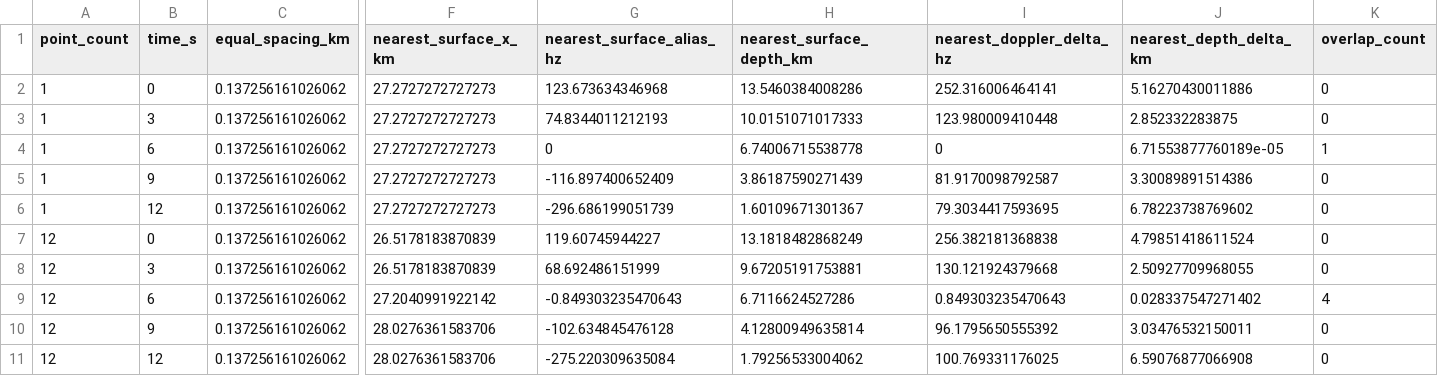
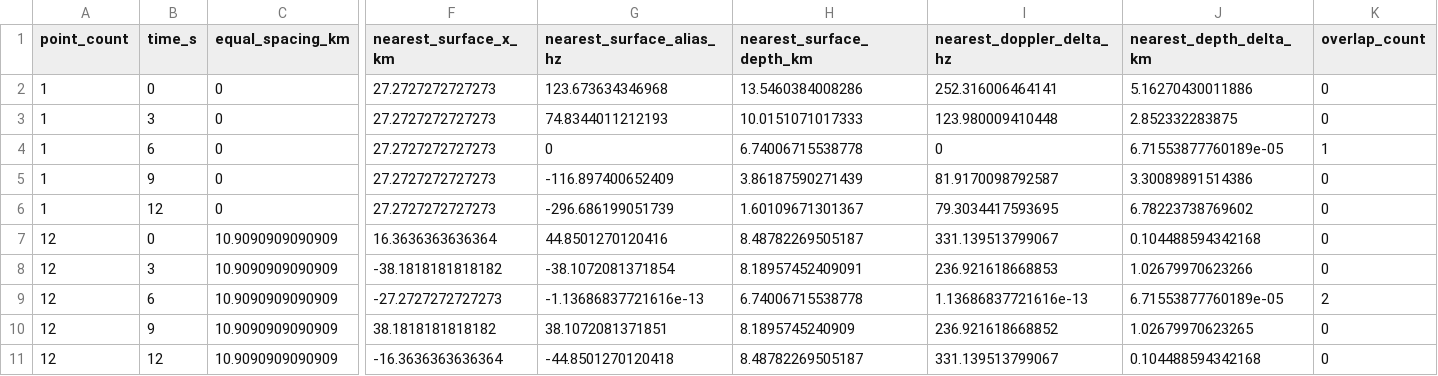
Before and after one commit to Tylerlee102/NASA-project, a CSV file: outputs/equal_distance_clutter_aliasing_matlab_summary.csv, drawn as a sheet; only a part is shown, gaps mark what is left out; the diff covers the shown part only; the diff names each change by its address in the sheet, - before the commit and + after, or states it on an @@ line.

Commit message:
Spread surface clutter points across full span

```diff
--- a/outputs/equal_distance_clutter_aliasing_matlab_summary.csv
+++ b/outputs/equal_distance_clutter_aliasing_matlab_summary.csv
-C2:C6 (equal_spacing_km): 0.137256161026062
+C2:C6 (equal_spacing_km): 0
-C7:C11 (equal_spacing_km): 0.137256161026062
+C7:C11 (equal_spacing_km): 10.9090909090909
-F7 (nearest_surface_x_km): 26.5178183870839
+F7 (nearest_surface_x_km): 16.3636363636364
-G7 (nearest_surface_alias_hz): 119.60745944227
+G7 (nearest_surface_alias_hz): 44.8501270120416
-H7 (nearest_surface_depth_km): 13.1818482868249
+H7 (nearest_surface_depth_km): 8.48782269505187
-I7 (nearest_doppler_delta_hz): 256.382181368838
+I7 (nearest_doppler_delta_hz): 331.139513799067
-J7 (nearest_depth_delta_km): 4.79851418611524
+J7 (nearest_depth_delta_km): 0.104488594342168
-F8 (nearest_surface_x_km): 26.5178183870839
+F8 (nearest_surface_x_km): -38.1818181818182
-G8 (nearest_surface_alias_hz): 68.692486151999
+G8 (nearest_surface_alias_hz): -38.1072081371854
-H8 (nearest_surface_depth_km): 9.67205191753881
+H8 (nearest_surface_depth_km): 8.18957452409091
-I8 (nearest_doppler_delta_hz): 130.121924379668
+I8 (nearest_doppler_delta_hz): 236.921618668853
-J8 (nearest_depth_delta_km): 2.50927709968055
+J8 (nearest_depth_delta_km): 1.02679970623266
-F9 (nearest_surface_x_km): 27.2040991922142
+F9 (nearest_surface_x_km): -27.2727272727273
-G9 (nearest_surface_alias_hz): -0.849303235470643
+G9 (nearest_surface_alias_hz): -1.13686837721616e-13
-H9 (nearest_surface_depth_km): 6.7116624527286
+H9 (nearest_surface_depth_km): 6.74006715538778
-I9 (nearest_doppler_delta_hz): 0.849303235470643
+I9 (nearest_doppler_delta_hz): 1.13686837721616e-13
-J9 (nearest_depth_delta_km): 0.028337547271402
+J9 (nearest_depth_delta_km): 6.71553877760189e-05
-K9 (overlap_count): 4
+K9 (overlap_count): 2
-F10 (nearest_surface_x_km): 28.0276361583706
+F10 (nearest_surface_x_km): 38.1818181818182
-G10 (nearest_surface_alias_hz): -102.634845476128
+G10 (nearest_surface_alias_hz): 38.1072081371851
-H10 (nearest_surface_depth_km): 4.12800949635814
+H10 (nearest_surface_depth_km): 8.1895745240909
-I10 (nearest_doppler_delta_hz): 96.1795650555392
+I10 (nearest_doppler_delta_hz): 236.921618668852
-J10 (nearest_depth_delta_km): 3.03476532150011
+J10 (nearest_depth_delta_km): 1.02679970623265
-F11 (nearest_surface_x_km): 28.0276361583706
+F11 (nearest_surface_x_km): -16.3636363636364
-G11 (nearest_surface_alias_hz): -275.220309635084
+G11 (nearest_surface_alias_hz): -44.8501270120418
-H11 (nearest_surface_depth_km): 1.79256533004062
+H11 (nearest_surface_depth_km): 8.48782269505187
-I11 (nearest_doppler_delta_hz): 100.769331176025
+I11 (nearest_doppler_delta_hz): 331.139513799067
-J11 (nearest_depth_delta_km): 6.59076877066908
+J11 (nearest_depth_delta_km): 0.104488594342168
```
Also changed, not shown: 93 edited cells elsewhere in this file, 3 other files.
